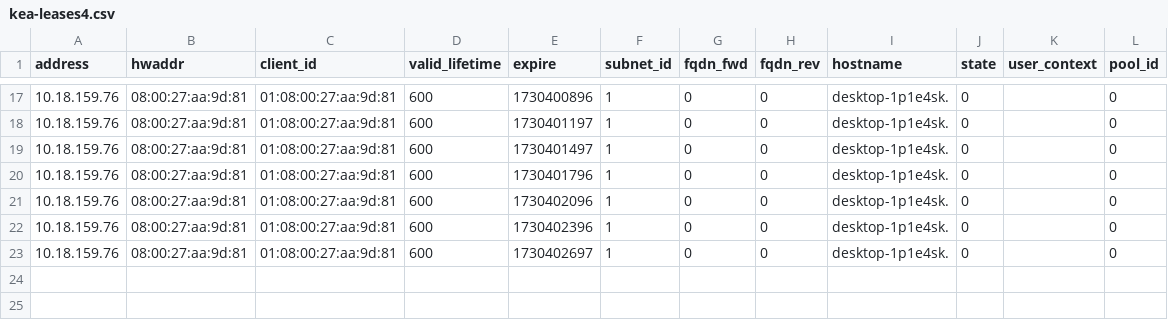
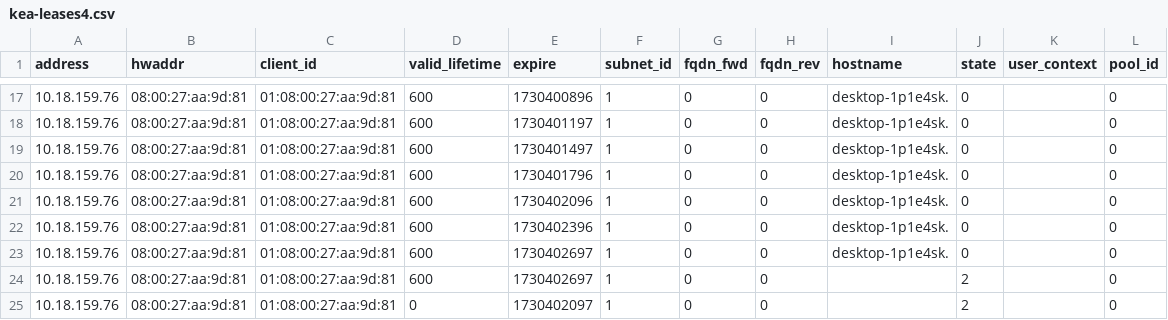
Before and after one commit to antsocias/DockerDHCP-Kea, a CSV file: ServeisDHCP/dk-kea-DHCP-SERVER-01/var/lib/kea/kea-leases4.csv, drawn as a sheet; only a part is shown, gaps mark what is left out.

```diff
--- a/ServeisDHCP/dk-kea-DHCP-SERVER-01/var/lib/kea/kea-leases4.csv
+++ b/ServeisDHCP/dk-kea-DHCP-SERVER-01/var/lib/kea/kea-leases4.csv
@@ -23 +23,3 @@ address,hwaddr,client_id,valid_lifetime,expire,subnet_id,fqdn_fwd,fqdn_rev,hostn
 10.18.159.76,08:00:27:aa:9d:81,01:08:00:27:aa:9d:81,600,1730402697,1,0,0,desktop-1p1e4sk.,0,,0
+10.18.159.76,08:00:27:aa:9d:81,01:08:00:27:aa:9d:81,600,1730402697,1,0,0,,2,,0
+10.18.159.76,08:00:27:aa:9d:81,01:08:00:27:aa:9d:81,0,1730402097,1,0,0,,2,,0
```
Also changed, not shown: 1 other file.
